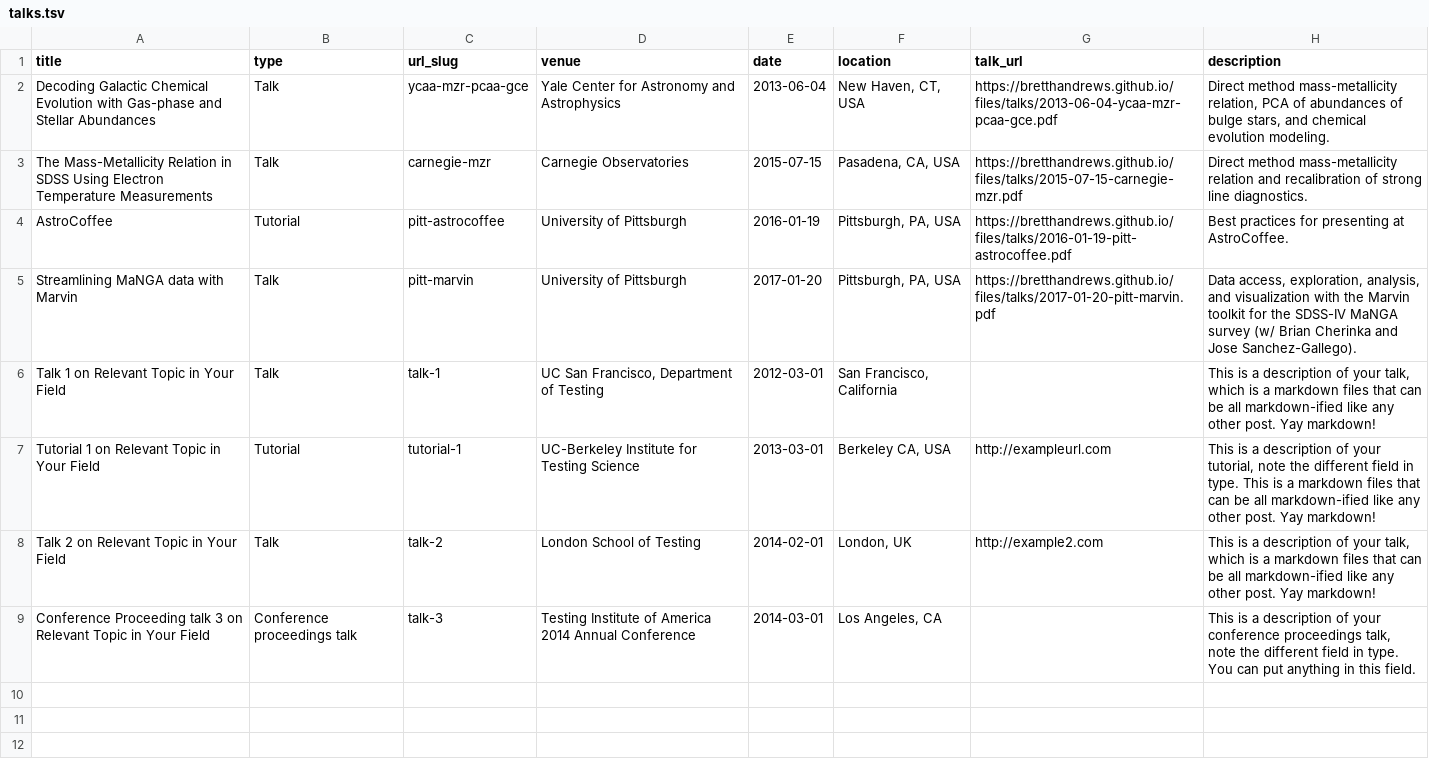
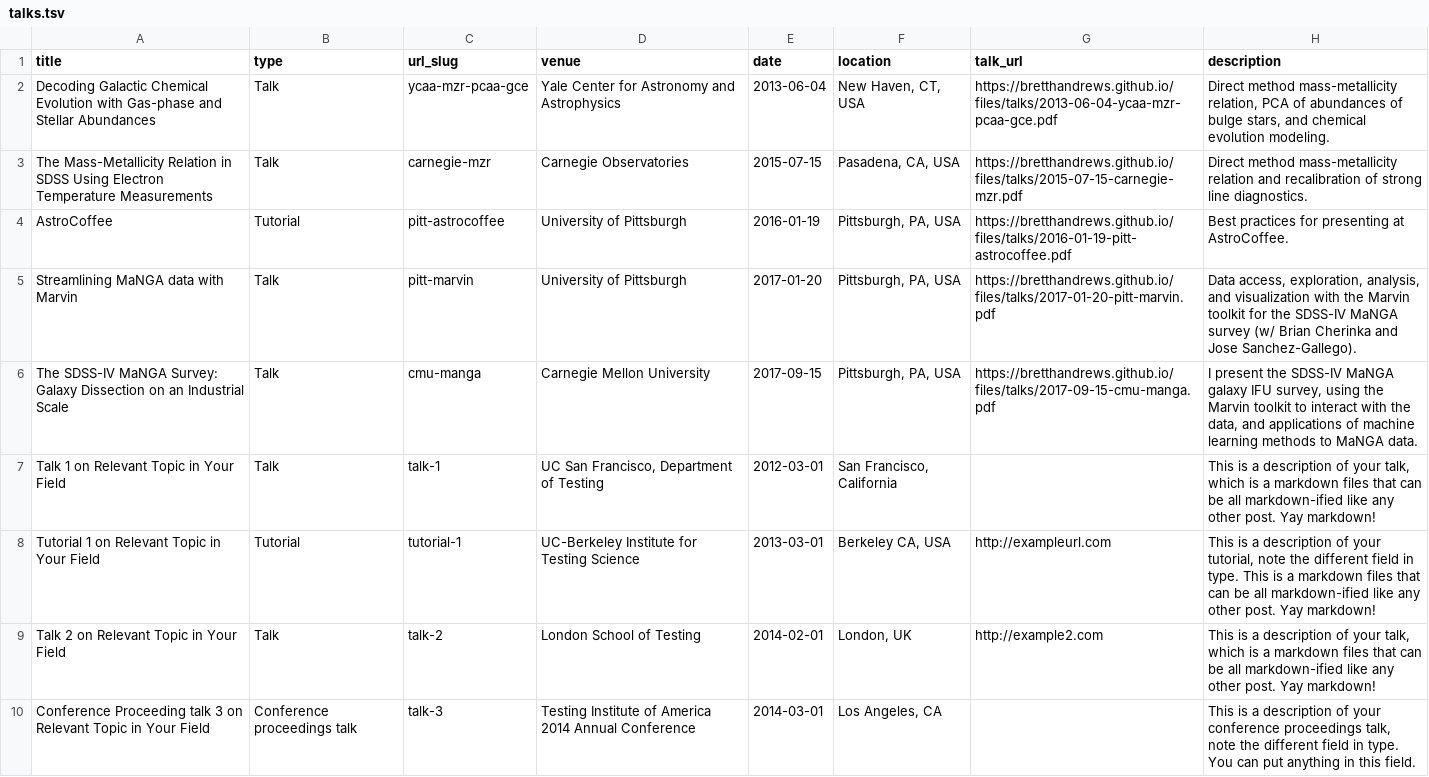
Before and after one commit to bretthandrews/bretthandrews.github.io, a TSV file: markdown_generator/talks.tsv, drawn as a sheet.

Commit message:
adds CMU MaNGA talk

```diff
--- a/markdown_generator/talks.tsv
+++ b/markdown_generator/talks.tsv
@@ -5,2 +5,3 @@ AstroCoffee	Tutorial	pitt-astrocoffee	University of Pittsburgh	2016-01-19	Pittsb
 Streamlining MaNGA data with Marvin	Talk	pitt-marvin	University of Pittsburgh	2017-01-20	Pittsburgh, PA, USA	https://bretthandrews.github.io/files/talks/2017-01-20-pitt-marvin.pdf	Data access, exploration, analysis, and visualization with the Marvin toolkit for the SDSS-IV MaNGA survey (w/ Brian Cherinka and Jose Sanchez-Gallego).
+The SDSS-IV MaNGA Survey: Galaxy Dissection on an Industrial Scale	Talk	cmu-manga	Carnegie Mellon University	2017-09-15	Pittsburgh, PA, USA	https://bretthandrews.github.io/files/talks/2017-09-15-cmu-manga.pdf	I present the SDSS-IV MaNGA galaxy IFU survey, using the Marvin toolkit to interact with the data, and applications of machine learning methods to MaNGA data.
 Talk 1 on Relevant Topic in Your Field	Talk	talk-1	UC San Francisco, Department of Testing	2012-03-01	San Francisco, California		This is a description of your talk, which is a markdown files that can be all markdown-ified like any other post. Yay markdown!
```
Also changed, not shown: 2 other files.
